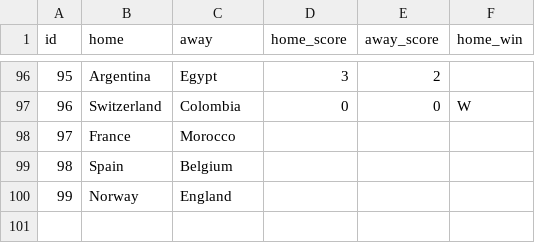
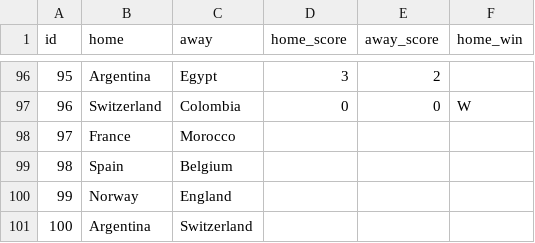
Before and after one commit to dhruv-tailor/worldcup-predictions, a CSV file: src/data/games.csv, drawn as a sheet; only a part is shown, gaps mark what is left out.

```diff
--- a/src/data/games.csv
+++ b/src/data/games.csv
@@ -100 +100,2 @@ id;home;away;home_score;away_score;home_win
 99;Norway;England;;
+100;Argentina;Switzerland;;
```
Also changed, not shown: src/data/predictions.csv.
